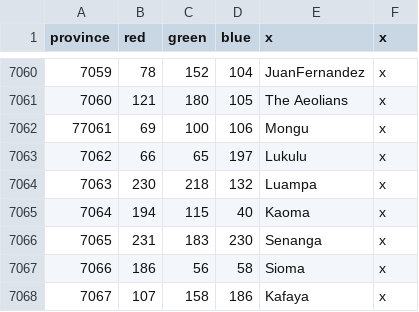
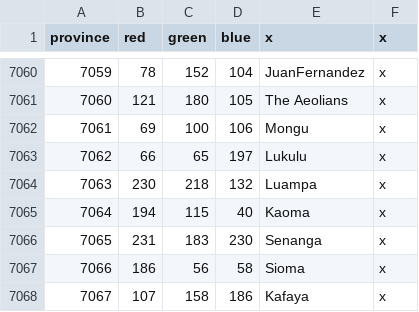
Before and after one commit to AlejandroGiner/Lux-in-Tenebris, a CSV file: map/definition.csv, drawn as a sheet; only a part is shown, gaps mark what is left out.

Commit message:
dynamo hours

```diff
--- a/map/definition.csv
+++ b/map/definition.csv
@@ -7061,3 +7061,3 @@ province;red;green;blue;x;x
 7060;121;180;105;The Aeolians;x
-77061;69;100;106;Mongu;x
+7061;69;100;106;Mongu;x
 7062;66;65;197;Lukulu;x
```
